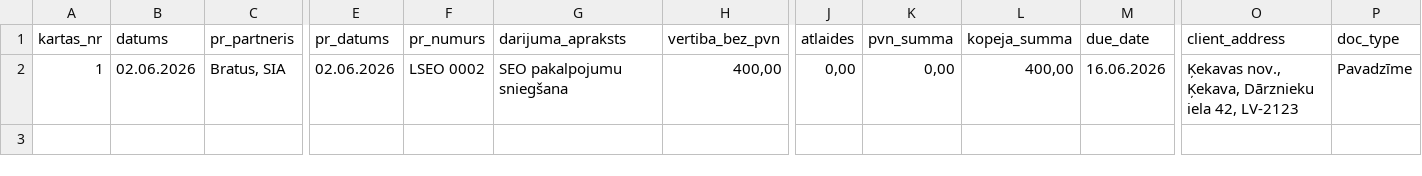
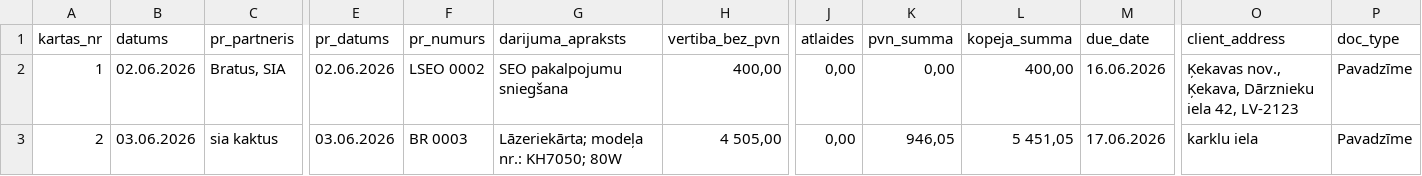
Before and after one commit to Andzhss/OnlinePavadzimes, a CSV file: OnlinePavadzimes/invoice_history.csv, drawn as a sheet; only a part is shown, gaps mark what is left out; rows hold the shown columns only; the diff names each change by its address in the sheet, - before the commit and + after, or states it on an @@ line.

Commit message:
Pievieno BR 0003

```diff
--- a/OnlinePavadzimes/invoice_history.csv
+++ b/OnlinePavadzimes/invoice_history.csv
+row 3: 2 | 03.06.2026 | sia kaktus | 03.06.2026 | BR 0003 | Lāzeriekārta; modeļa nr.: KH7050; 80W | 4 505,00 | 0,00 | 946,05 | 5 451,05 | 17.06.2026 | karklu iela | Pavadzīme
```
